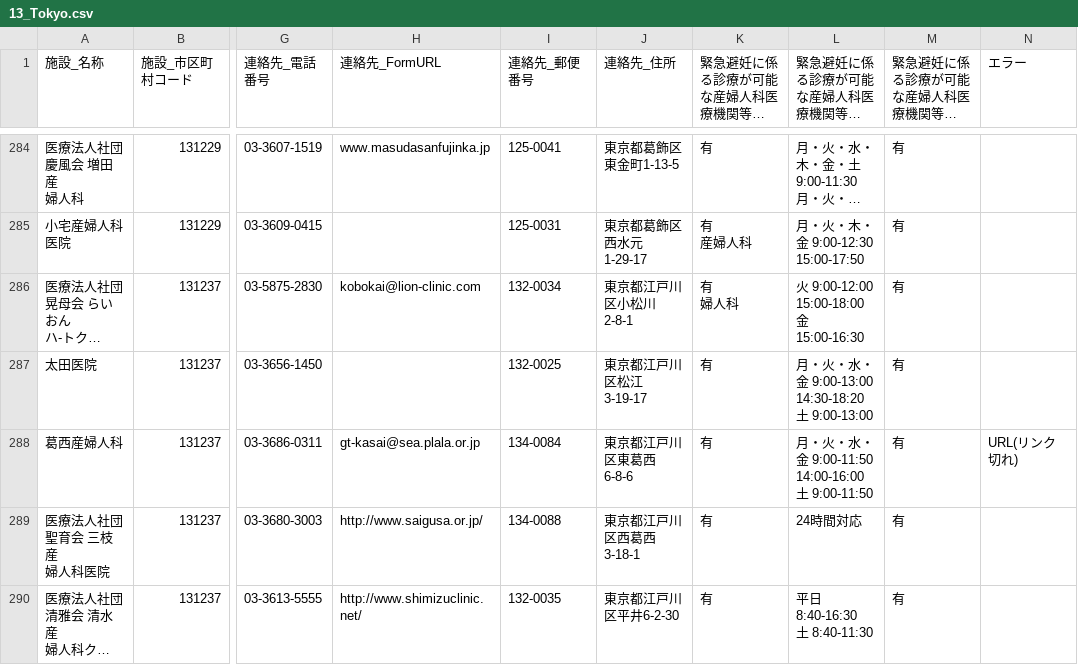
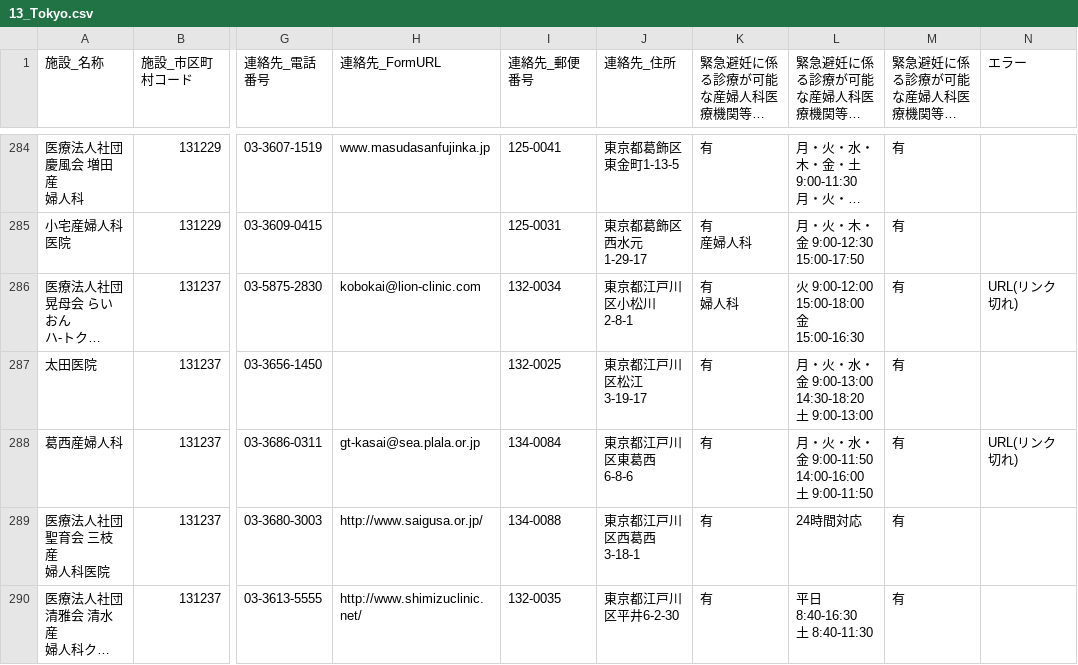
Before and after one commit to hello112334/opendata-pdf-to-csv, a CSV file: output_files/13_Tokyo.csv, drawn as a sheet; only a part is shown, gaps mark what is left out; long unchanged cells end in …; the diff covers the shown part only; the diff names each change by its address in the sheet, - before the commit and + after, or states it on an @@ line.

```diff
--- a/output_files/13_Tokyo.csv
+++ b/output_files/13_Tokyo.csv
-N286 (エラー): (empty)
+N286 (エラー): URL(リンク切れ)
```
Also changed, not shown: 29 edited cells elsewhere in this file, output_files/31_Tottori.csv, output_files/40_Fukuoka.csv, 23 other files.
